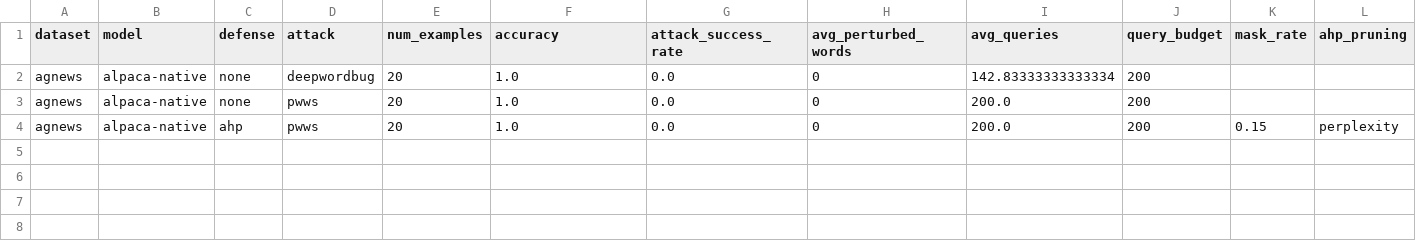
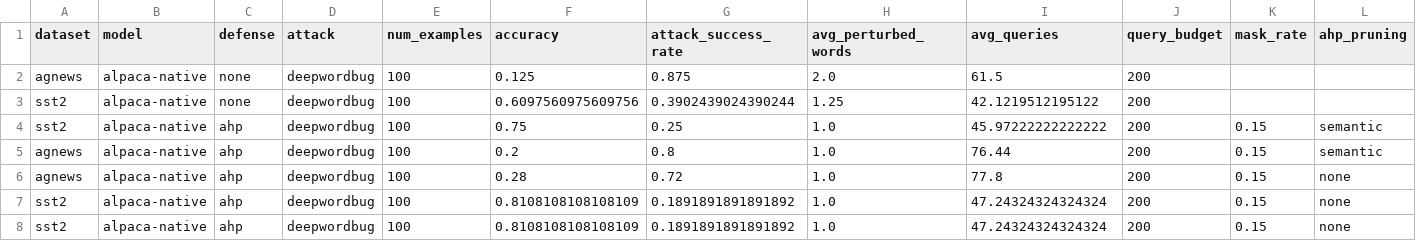
Before and after one commit to heyingu/AHP, a CSV file: results/experiment_results_multi_attack.csv, drawn as a sheet; only a part is shown; removed rows and columns are numbered as before the commit, all else as after; rows hold the shown columns only; the diff names each change by its address in the sheet, - before the commit and + after, or states it on an @@ line.

```diff
--- a/results/experiment_results_multi_attack.csv
+++ b/results/experiment_results_multi_attack.csv
-E2 (num_examples): 20
+E2 (num_examples): 100
-F2 (accuracy): 1.0
+F2 (accuracy): 0.125
-G2 (attack_success_rate): 0.0
+G2 (attack_success_rate): 0.875
-H2 (avg_perturbed_words): 0
+H2 (avg_perturbed_words): 2.0
-I2 (avg_queries): 142.83333333333334
+I2 (avg_queries): 61.5
-row 3: agnews | alpaca-native | none | pwws | 20 | 1.0 | 0.0 | 0 | 200.0 | 200
+row 3: sst2 | alpaca-native | none | deepwordbug | 100 | 0.6097560975609756 | 0.3902439024390244 | 1.25 | 42.1219512195122 | 200
+row 4: sst2 | alpaca-native | ahp | deepwordbug | 100 | 0.75 | 0.25 | 1.0 | 45.97222222222222 | 200 | 0.15 | semantic
-D5 (attack): pwws
+D5 (attack): deepwordbug
-E5 (num_examples): 20
+E5 (num_examples): 100
-F5 (accuracy): 1.0
+F5 (accuracy): 0.2
-G5 (attack_success_rate): 0.0
+G5 (attack_success_rate): 0.8
-H5 (avg_perturbed_words): 0
+H5 (avg_perturbed_words): 1.0
-I5 (avg_queries): 200.0
+I5 (avg_queries): 76.44
-L5 (ahp_pruning): perplexity
+L5 (ahp_pruning): semantic
+row 6: agnews | alpaca-native | ahp | deepwordbug | 100 | 0.28 | 0.72 | 1.0 | 77.8 | 200 | 0.15 | none
+row 7: sst2 | alpaca-native | ahp | deepwordbug | 100 | 0.8108108108108109 | 0.1891891891891892 | 1.0 | 47.24324324324324 | 200 | 0.15 | none
+row 8: sst2 | alpaca-native | ahp | deepwordbug | 100 | 0.8108108108108109 | 0.1891891891891892 | 1.0 | 47.24324324324324 | 200 | 0.15 | none
```
Also changed, not shown: results/multi_attack_logs/agnews_pwws_ahp_log.csv, results/multi_attack_logs/agnews_pwws_none_log.csv, 31 other files.
